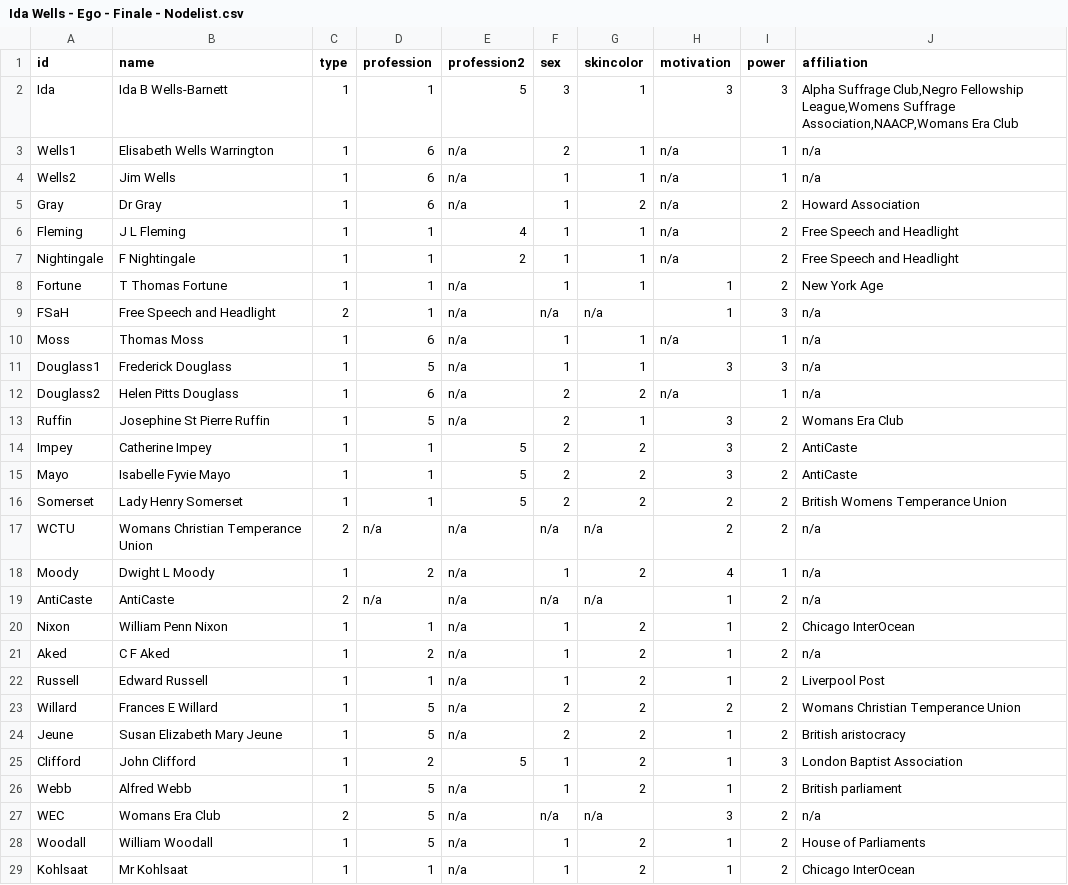
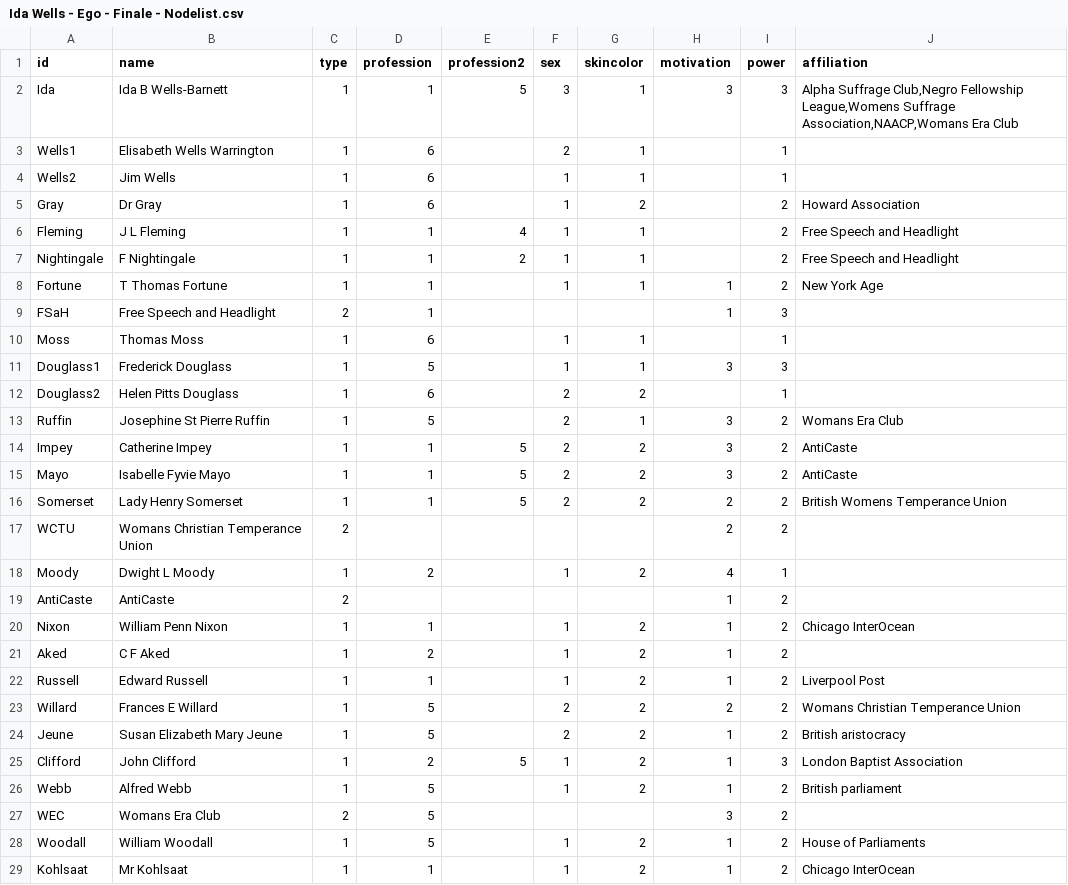
Before and after one commit to NiclasReichelt/Ida-Wells, a CSV file: Ida Wells - Ego - Finale - Nodelist.csv, drawn as a sheet; only a part is shown; the diff covers the shown part only.

```diff
--- a/Ida Wells - Ego - Finale - Nodelist.csv
+++ b/Ida Wells - Ego - Finale - Nodelist.csv
@@ -2,13 +2,13 @@ id,name,type,profession,profession2,sex,skincolor,motivation,power,affiliation
 Ida,Ida B Wells-Barnett,1,1,5,3,1,3,3,"Alpha Suffrage Club,Negro Fellowship League,Womens Suffrage Association,NAACP,Womans Era Club"
-Wells1,Elisabeth Wells Warrington,1,6,n/a,2,1,n/a,1,n/a
-Wells2,Jim Wells,1,6,n/a,1,1,n/a,1,n/a
-Gray,Dr Gray,1,6,n/a,1,2,n/a,2,Howard Association
-Fleming,J L Fleming,1,1,4,1,1,n/a,2,Free Speech and Headlight
-Nightingale,F Nightingale,1,1,2,1,1,n/a,2,Free Speech and Headlight
-Fortune,T Thomas Fortune,1,1,n/a,1,1,1,2,New York Age
-FSaH,Free Speech and Headlight,2,1,n/a,n/a,n/a,1,3,n/a
-Moss,Thomas Moss,1,6,n/a,1,1,n/a,1,n/a
-Douglass1,Frederick Douglass,1,5,n/a,1,1,3,3,n/a
-Douglass2,Helen Pitts Douglass,1,6,n/a,2,2,n/a,1,n/a
-Ruffin,Josephine St Pierre Ruffin,1,5,n/a,2,1,3,2,Womans Era Club
+Wells1,Elisabeth Wells Warrington,1,6,,2,1,,1,
+Wells2,Jim Wells,1,6,,1,1,,1,
+Gray,Dr Gray,1,6,,1,2,,2,Howard Association
+Fleming,J L Fleming,1,1,4,1,1,,2,Free Speech and Headlight
+Nightingale,F Nightingale,1,1,2,1,1,,2,Free Speech and Headlight
+Fortune,T Thomas Fortune,1,1,,1,1,1,2,New York Age
+FSaH,Free Speech and Headlight,2,1,,,,1,3,
+Moss,Thomas Moss,1,6,,1,1,,1,
+Douglass1,Frederick Douglass,1,5,,1,1,3,3,
+Douglass2,Helen Pitts Douglass,1,6,,2,2,,1,
+Ruffin,Josephine St Pierre Ruffin,1,5,,2,1,3,2,Womans Era Club
 Impey,Catherine Impey,1,1,5,2,2,3,2,AntiCaste
@@ -16,14 +16,14 @@ Mayo,Isabelle Fyvie Mayo,1,1,5,2,2,3,2,AntiCaste
 Somerset,Lady Henry Somerset,1,1,5,2,2,2,2,British Womens Temperance Union
-WCTU,Womans Christian Temperance Union,2,n/a,n/a,n/a,n/a,2,2,n/a
-Moody,Dwight L Moody,1,2,n/a,1,2,4,1,n/a
-AntiCaste,AntiCaste,2,n/a,n/a,n/a,n/a,1,2,n/a
-Nixon,William Penn Nixon,1,1,n/a,1,2,1,2,Chicago InterOcean
-Aked,C F Aked,1,2,n/a,1,2,1,2,n/a
-Russell,Edward Russell,1,1,n/a,1,2,1,2,Liverpool Post
-Willard,Frances E Willard,1,5,n/a,2,2,2,2,Womans Christian Temperance Union
-Jeune,Susan Elizabeth Mary Jeune,1,5,n/a,2,2,1,2,British aristocracy
+WCTU,Womans Christian Temperance Union,2,,,,,2,2,
+Moody,Dwight L Moody,1,2,,1,2,4,1,
+AntiCaste,AntiCaste,2,,,,,1,2,
+Nixon,William Penn Nixon,1,1,,1,2,1,2,Chicago InterOcean
+Aked,C F Aked,1,2,,1,2,1,2,
+Russell,Edward Russell,1,1,,1,2,1,2,Liverpool Post
+Willard,Frances E Willard,1,5,,2,2,2,2,Womans Christian Temperance Union
+Jeune,Susan Elizabeth Mary Jeune,1,5,,2,2,1,2,British aristocracy
 Clifford,John Clifford,1,2,5,1,2,1,3,London Baptist Association
-Webb,Alfred Webb,1,5,n/a,1,2,1,2,British parliament
-WEC,Womans Era Club,2,5,n/a,n/a,n/a,3,2,n/a
-Woodall,William Woodall,1,5,n/a,1,2,1,2,House of Parliaments
-Kohlsaat,Mr Kohlsaat,1,1,n/a,1,2,1,2,Chicago InterOcean
+Webb,Alfred Webb,1,5,,1,2,1,2,British parliament
+WEC,Womans Era Club,2,5,,,,3,2,
+Woodall,William Woodall,1,5,,1,2,1,2,House of Parliaments
+Kohlsaat,Mr Kohlsaat,1,1,,1,2,1,2,Chicago InterOcean
```
Also changed, not shown: 1 removed row and 70 edited cells elsewhere in this file, Ida Wells - Ego - Finale - Codebuch.csv, Ida Wells - Ego - Finale - Edgelist.csv.
